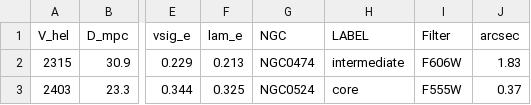
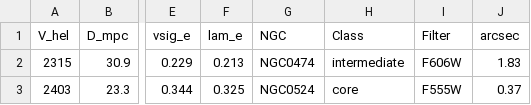
Before and after one commit to drarnakarick/d3js_data_visualisations, a CSV file: content/d3js_visualisation/atlas_data.csv, drawn as a sheet; only a part is shown, gaps mark what is left out; the diff names each change by its address in the sheet, - before the commit and + after, or states it on an @@ line.

```diff
--- a/content/d3js_visualisation/atlas_data.csv
+++ b/content/d3js_visualisation/atlas_data.csv
-H1: LABEL
+H1: Class
```
Also changed, not shown: 1 other file.
